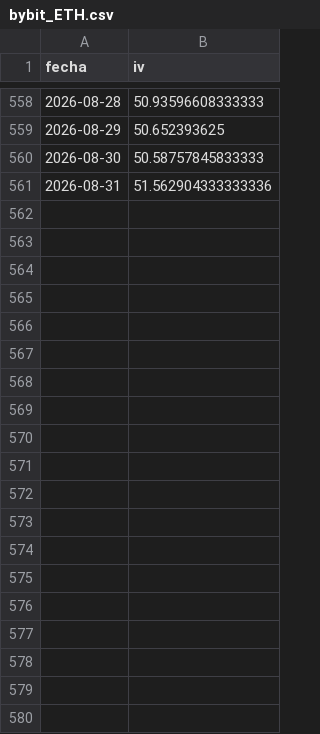
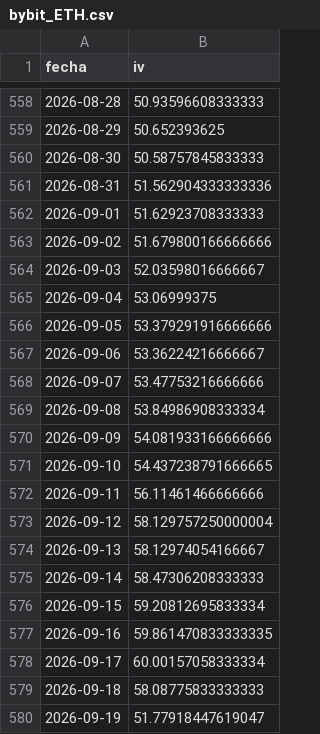
Before and after one commit to rantvalo5-art/scanall, a CSV file: opciones/iv_diaria/bybit_ETH.csv, drawn as a sheet; only a part is shown, gaps mark what is left out; the diff names each change by its address in the sheet, - before the commit and + after, or states it on an @@ line.

```diff
--- a/opciones/iv_diaria/bybit_ETH.csv
+++ b/opciones/iv_diaria/bybit_ETH.csv
+row 562: 2026-09-01 | 51.62923708333333
+row 563: 2026-09-02 | 51.679800166666666
+row 564: 2026-09-03 | 52.03598016666667
+row 565: 2026-09-04 | 53.06999375
+row 566: 2026-09-05 | 53.379291916666666
+row 567: 2026-09-06 | 53.36224216666667
+row 568: 2026-09-07 | 53.47753216666666
+row 569: 2026-09-08 | 53.84986908333334
+row 570: 2026-09-09 | 54.081933166666666
+row 571: 2026-09-10 | 54.437238791666665
+row 572: 2026-09-11 | 56.11461466666666
+row 573: 2026-09-12 | 58.129757250000004
+row 574: 2026-09-13 | 58.12974054166667
+row 575: 2026-09-14 | 58.47306208333333
+row 576: 2026-09-15 | 59.20812695833334
+row 577: 2026-09-16 | 59.861470833333335
+row 578: 2026-09-17 | 60.00157058333334
+row 579: 2026-09-18 | 58.08775833333333
+row 580: 2026-09-19 | 51.77918447619047
```
Also changed, not shown: opciones/iv_diaria/bybit_BTC.csv, opciones/iv_diaria/bybit_DOGE.csv, 5 other files.
